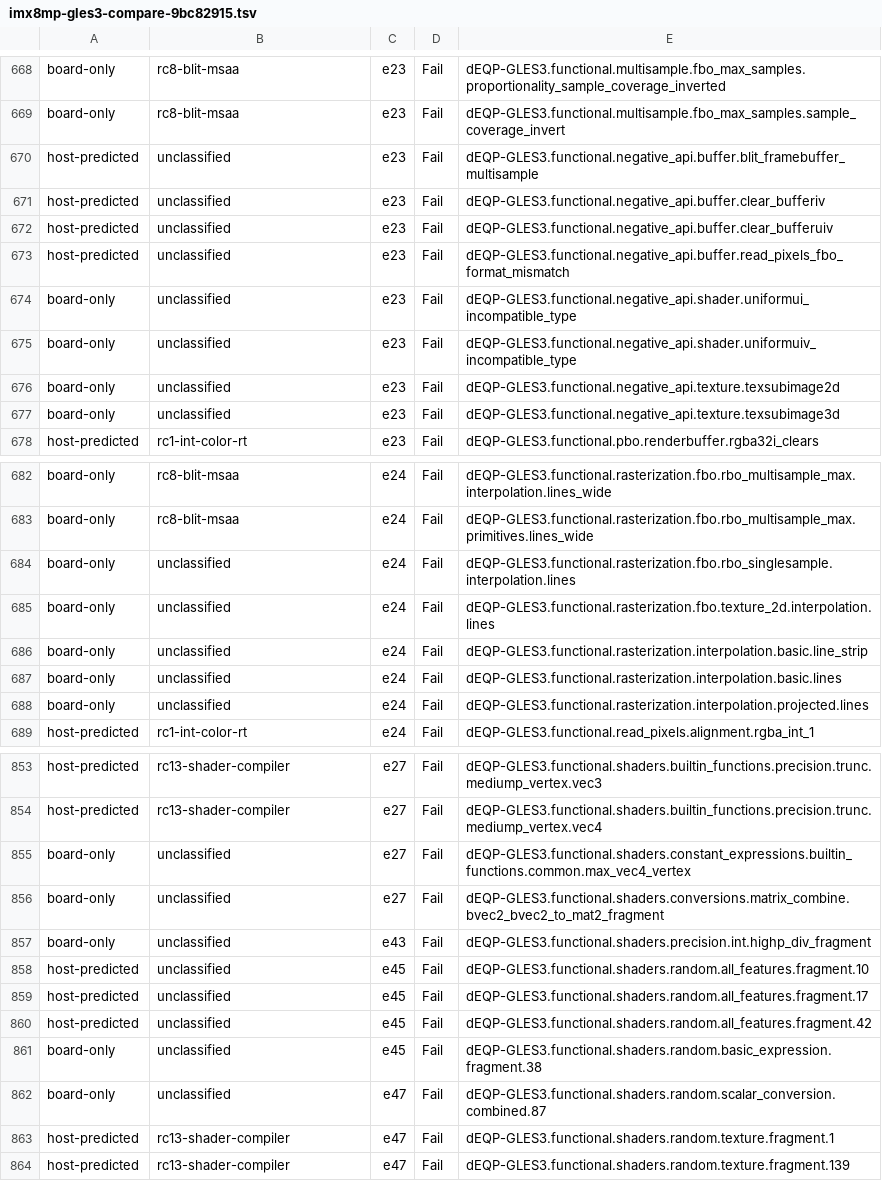
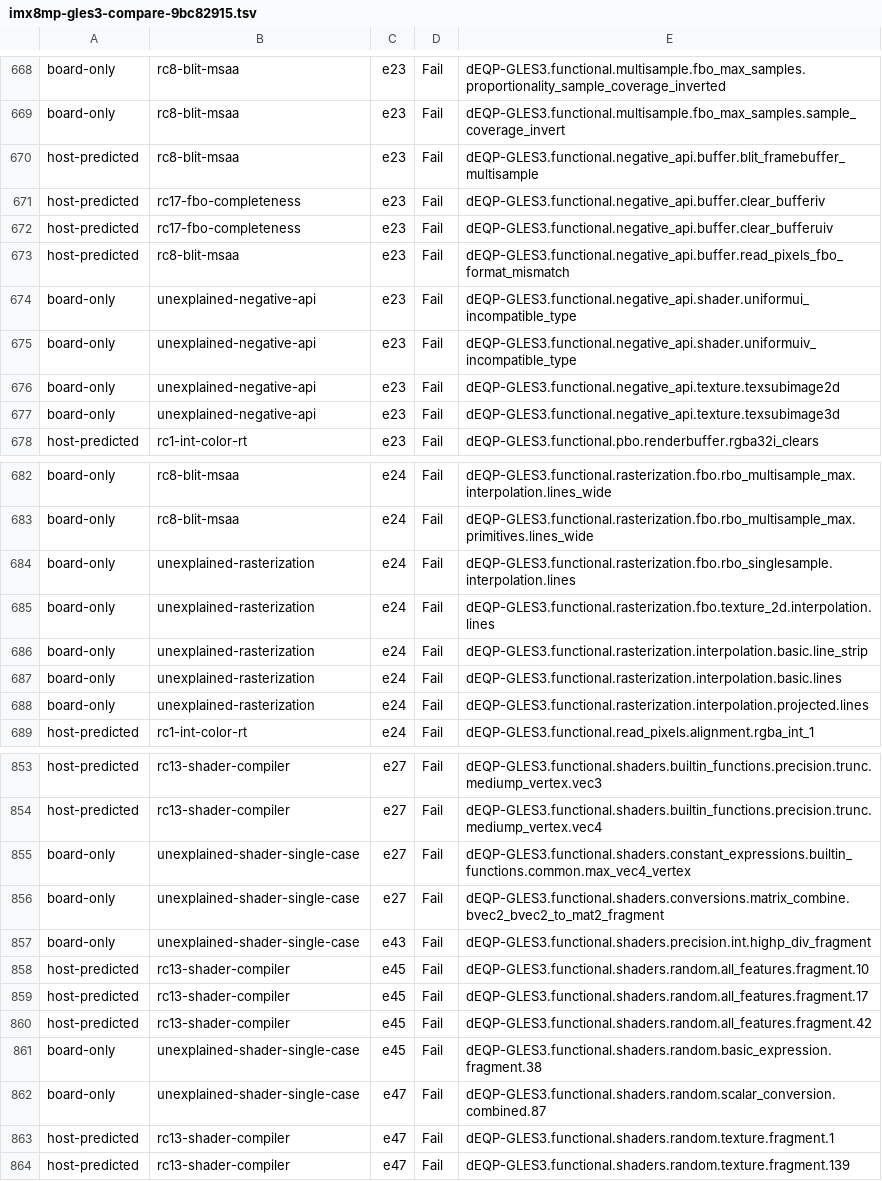
Before and after one commit to signal-slot/yakogl, a TSV file: docs/es3/imx8mp-gles3-compare-9bc82915.tsv, drawn as a sheet; only a part is shown, gaps mark what is left out; the diff covers the shown part only.

```diff
--- a/docs/es3/imx8mp-gles3-compare-9bc82915.tsv
+++ b/docs/es3/imx8mp-gles3-compare-9bc82915.tsv
@@ -669,10 +669,10 @@ board-only	rc8-blit-msaa	e23	Fail	dEQP-GLES3.functional.multisample.fbo_max_samp
 board-only	rc8-blit-msaa	e23	Fail	dEQP-GLES3.functional.multisample.fbo_max_samples.sample_coverage_invert
-host-predicted	unclassified	e23	Fail	dEQP-GLES3.functional.negative_api.buffer.blit_framebuffer_multisample
-host-predicted	unclassified	e23	Fail	dEQP-GLES3.functional.negative_api.buffer.clear_bufferiv
-host-predicted	unclassified	e23	Fail	dEQP-GLES3.functional.negative_api.buffer.clear_bufferuiv
-host-predicted	unclassified	e23	Fail	dEQP-GLES3.functional.negative_api.buffer.read_pixels_fbo_format_mismatch
-board-only	unclassified	e23	Fail	dEQP-GLES3.functional.negative_api.shader.uniformui_incompatible_type
-board-only	unclassified	e23	Fail	dEQP-GLES3.functional.negative_api.shader.uniformuiv_incompatible_type
-board-only	unclassified	e23	Fail	dEQP-GLES3.functional.negative_api.texture.texsubimage2d
-board-only	unclassified	e23	Fail	dEQP-GLES3.functional.negative_api.texture.texsubimage3d
+host-predicted	rc8-blit-msaa	e23	Fail	dEQP-GLES3.functional.negative_api.buffer.blit_framebuffer_multisample
+host-predicted	rc17-fbo-completeness	e23	Fail	dEQP-GLES3.functional.negative_api.buffer.clear_bufferiv
+host-predicted	rc17-fbo-completeness	e23	Fail	dEQP-GLES3.functional.negative_api.buffer.clear_bufferuiv
+host-predicted	rc8-blit-msaa	e23	Fail	dEQP-GLES3.functional.negative_api.buffer.read_pixels_fbo_format_mismatch
+board-only	unexplained-negative-api	e23	Fail	dEQP-GLES3.functional.negative_api.shader.uniformui_incompatible_type
+board-only	unexplained-negative-api	e23	Fail	dEQP-GLES3.functional.negative_api.shader.uniformuiv_incompatible_type
+board-only	unexplained-negative-api	e23	Fail	dEQP-GLES3.functional.negative_api.texture.texsubimage2d
+board-only	unexplained-negative-api	e23	Fail	dEQP-GLES3.functional.negative_api.texture.texsubimage3d
 host-predicted	rc1-int-color-rt	e23	Fail	dEQP-GLES3.functional.pbo.renderbuffer.rgba32i_clears
@@ -683,7 +683,7 @@ board-only	rc8-blit-msaa	e24	Fail	dEQP-GLES3.functional.rasterization.fbo.rbo_mu
 board-only	rc8-blit-msaa	e24	Fail	dEQP-GLES3.functional.rasterization.fbo.rbo_multisample_max.primitives.lines_wide
-board-only	unclassified	e24	Fail	dEQP-GLES3.functional.rasterization.fbo.rbo_singlesample.interpolation.lines
-board-only	unclassified	e24	Fail	dEQP-GLES3.functional.rasterization.fbo.texture_2d.interpolation.lines
-board-only	unclassified	e24	Fail	dEQP-GLES3.functional.rasterization.interpolation.basic.line_strip
-board-only	unclassified	e24	Fail	dEQP-GLES3.functional.rasterization.interpolation.basic.lines
-board-only	unclassified	e24	Fail	dEQP-GLES3.functional.rasterization.interpolation.projected.lines
+board-only	unexplained-rasterization	e24	Fail	dEQP-GLES3.functional.rasterization.fbo.rbo_singlesample.interpolation.lines
+board-only	unexplained-rasterization	e24	Fail	dEQP-GLES3.functional.rasterization.fbo.texture_2d.interpolation.lines
+board-only	unexplained-rasterization	e24	Fail	dEQP-GLES3.functional.rasterization.interpolation.basic.line_strip
+board-only	unexplained-rasterization	e24	Fail	dEQP-GLES3.functional.rasterization.interpolation.basic.lines
+board-only	unexplained-rasterization	e24	Fail	dEQP-GLES3.functional.rasterization.interpolation.projected.lines
 host-predicted	rc1-int-color-rt	e24	Fail	dEQP-GLES3.functional.read_pixels.alignment.rgba_int_1
@@ -854,10 +854,10 @@ host-predicted	rc13-shader-compiler	e27	Fail	dEQP-GLES3.functional.shaders.built
 host-predicted	rc13-shader-compiler	e27	Fail	dEQP-GLES3.functional.shaders.builtin_functions.precision.trunc.mediump_vertex.vec4
-board-only	unclassified	e27	Fail	dEQP-GLES3.functional.shaders.constant_expressions.builtin_functions.common.max_vec4_vertex
-board-only	unclassified	e27	Fail	dEQP-GLES3.functional.shaders.conversions.matrix_combine.bvec2_bvec2_to_mat2_fragment
-board-only	unclassified	e43	Fail	dEQP-GLES3.functional.shaders.precision.int.highp_div_fragment
-host-predicted	unclassified	e45	Fail	dEQP-GLES3.functional.shaders.random.all_features.fragment.10
-host-predicted	unclassified	e45	Fail	dEQP-GLES3.functional.shaders.random.all_features.fragment.17
-host-predicted	unclassified	e45	Fail	dEQP-GLES3.functional.shaders.random.all_features.fragment.42
-board-only	unclassified	e45	Fail	dEQP-GLES3.functional.shaders.random.basic_expression.fragment.38
-board-only	unclassified	e47	Fail	dEQP-GLES3.functional.shaders.random.scalar_conversion.combined.87
+board-only	unexplained-shader-single-case	e27	Fail	dEQP-GLES3.functional.shaders.constant_expressions.builtin_functions.common.max_vec4_vertex
+board-only	unexplained-shader-single-case	e27	Fail	dEQP-GLES3.functional.shaders.conversions.matrix_combine.bvec2_bvec2_to_mat2_fragment
+board-only	unexplained-shader-single-case	e43	Fail	dEQP-GLES3.functional.shaders.precision.int.highp_div_fragment
+host-predicted	rc13-shader-compiler	e45	Fail	dEQP-GLES3.functional.shaders.random.all_features.fragment.10
+host-predicted	rc13-shader-compiler	e45	Fail	dEQP-GLES3.functional.shaders.random.all_features.fragment.17
+host-predicted	rc13-shader-compiler	e45	Fail	dEQP-GLES3.functional.shaders.random.all_features.fragment.42
+board-only	unexplained-shader-single-case	e45	Fail	dEQP-GLES3.functional.shaders.random.basic_expression.fragment.38
+board-only	unexplained-shader-single-case	e47	Fail	dEQP-GLES3.functional.shaders.random.scalar_conversion.combined.87
 host-predicted	rc13-shader-compiler	e47	Fail	dEQP-GLES3.functional.shaders.random.texture.fragment.1
```
Also changed, not shown: 78 edited cells elsewhere in this file, 1 other file.
